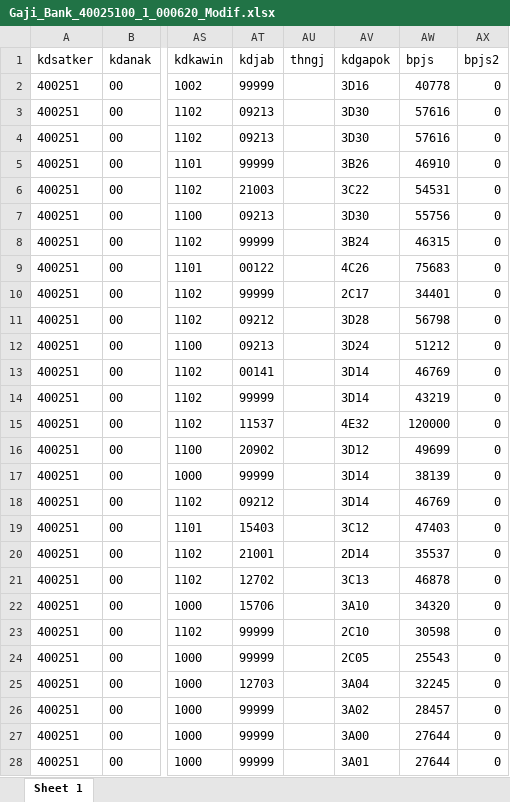
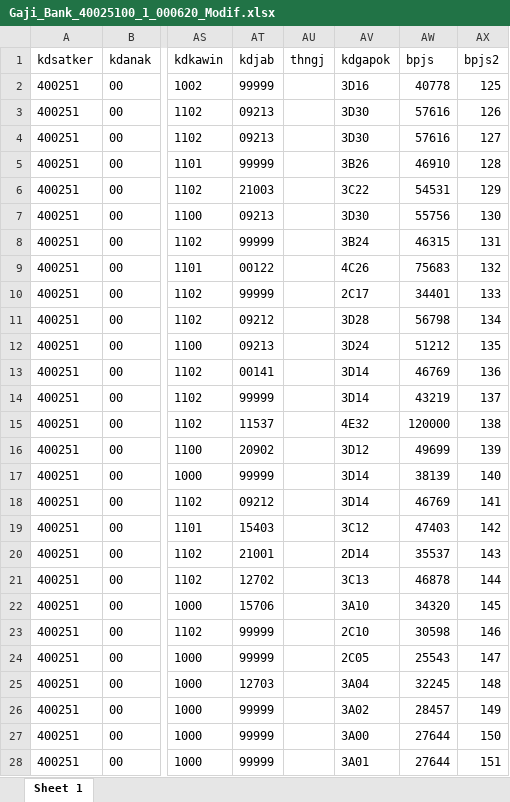
Before and after one commit to Onestringlab/omsyarif, an Excel workbook: files/Gaji_Bank_40025100_1_000620_Modif.xlsx, sheet Sheet 1, drawn as a sheet; only a part is shown, gaps mark what is left out; values as stored, in another font and other column widths than the file's, no borders; the diff covers the shown part only; the diff names each change by its address in the sheet, - before the commit and + after, or states it on an @@ line.

Commit message:
Files

```diff
--- a/files/Gaji_Bank_40025100_1_000620_Modif.xlsx (sheet Sheet 1)
+++ b/files/Gaji_Bank_40025100_1_000620_Modif.xlsx (sheet Sheet 1)
-AX2 (bpjs2): 0
+AX2 (bpjs2): 125
-AX3 (bpjs2): 0
+AX3 (bpjs2): 126
-AX4 (bpjs2): 0
+AX4 (bpjs2): 127
-AX5 (bpjs2): 0
+AX5 (bpjs2): 128
-AX6 (bpjs2): 0
+AX6 (bpjs2): 129
-AX7 (bpjs2): 0
+AX7 (bpjs2): 130
-AX8 (bpjs2): 0
+AX8 (bpjs2): 131
-AX9 (bpjs2): 0
+AX9 (bpjs2): 132
-AX10 (bpjs2): 0
+AX10 (bpjs2): 133
-AX11 (bpjs2): 0
+AX11 (bpjs2): 134
-AX12 (bpjs2): 0
+AX12 (bpjs2): 135
-AX13 (bpjs2): 0
+AX13 (bpjs2): 136
-AX14 (bpjs2): 0
+AX14 (bpjs2): 137
-AX15 (bpjs2): 0
+AX15 (bpjs2): 138
-AX16 (bpjs2): 0
+AX16 (bpjs2): 139
-AX17 (bpjs2): 0
+AX17 (bpjs2): 140
-AX18 (bpjs2): 0
+AX18 (bpjs2): 141
-AX19 (bpjs2): 0
+AX19 (bpjs2): 142
-AX20 (bpjs2): 0
+AX20 (bpjs2): 143
-AX21 (bpjs2): 0
+AX21 (bpjs2): 144
-AX22 (bpjs2): 0
+AX22 (bpjs2): 145
-AX23 (bpjs2): 0
+AX23 (bpjs2): 146
-AX24 (bpjs2): 0
+AX24 (bpjs2): 147
-AX25 (bpjs2): 0
+AX25 (bpjs2): 148
-AX26 (bpjs2): 0
+AX26 (bpjs2): 149
-AX27 (bpjs2): 0
+AX27 (bpjs2): 150
-AX28 (bpjs2): 0
+AX28 (bpjs2): 151
```
Also changed, not shown: 27 edited cells elsewhere in this sheet.
